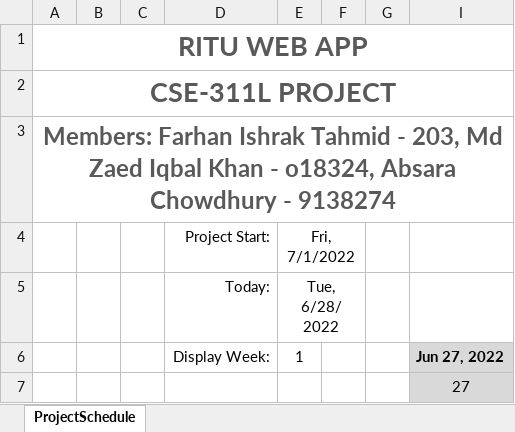
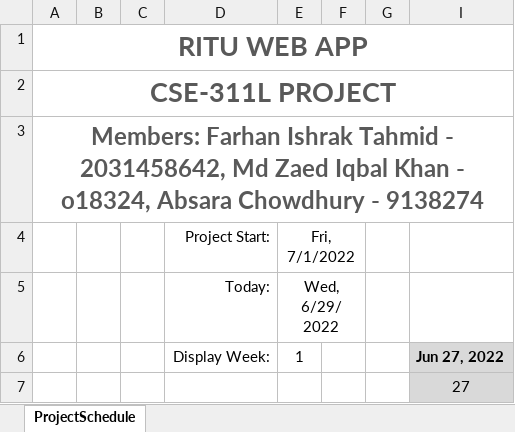
Before and after one commit to FarhanTahmid/Demo-Ritu-Web-Application, an Excel workbook: Ritu_Gantt_Chart.xlsx, sheet ProjectSchedule, drawn as a sheet; only a part is shown; values as stored, in another font and other column widths than the file's, no borders; conditional formats not drawn; the diff names each change by its address in the sheet, - before the commit and + after, or states it on an @@ line.

Commit message:
testing repos

```diff
--- a/Ritu_Gantt_Chart.xlsx (sheet ProjectSchedule)
+++ b/Ritu_Gantt_Chart.xlsx (sheet ProjectSchedule)
-A3: …Tahmid - 203, Md Zaed…
+A3: …Tahmid - 2031458642, Md Zaed…
-E5 (Fri, 7/1/2022): Tue, 6/28/2022
+E5 (Fri, 7/1/2022): Wed, 6/29/2022
```
